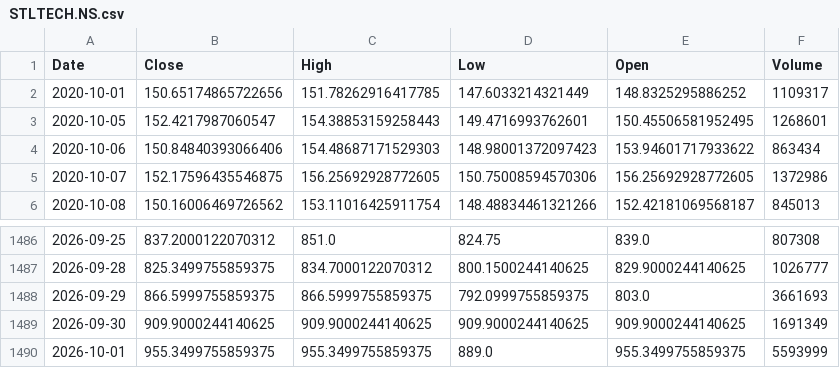
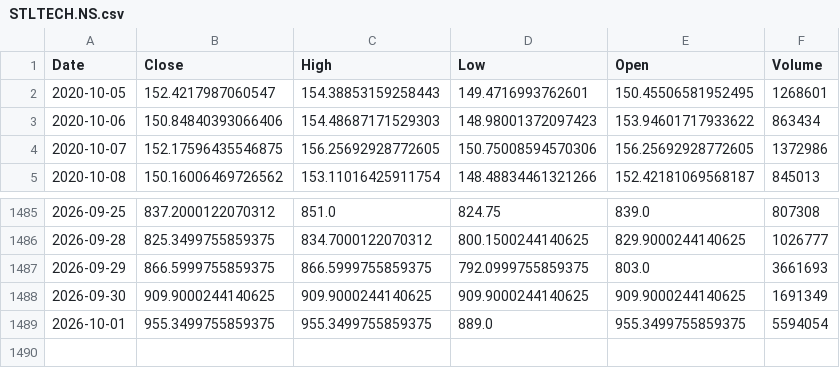
Before and after one commit to harshwasu-debug/stock-dashboard, a CSV file: state/prices/STLTECH.NS.csv, drawn as a sheet; only a part is shown, gaps mark what is left out.

```diff
--- a/state/prices/STLTECH.NS.csv
+++ b/state/prices/STLTECH.NS.csv
@@ -1,3 +1,2 @@
 Date,Close,High,Low,Open,Volume
-2020-10-01,150.65174865722656,151.78262916417785,147.6033214321449,148.8325295886252,1109317
 2020-10-05,152.4217987060547,154.38853159258443,149.4716993762601,150.45506581952495,1268601
@@ -1489,2 +1488,2 @@ Date,Close,High,Low,Open,Volume
 2026-09-30,909.9000244140625,909.9000244140625,909.9000244140625,909.9000244140625,1691349
-2026-10-01,955.3499755859375,955.3499755859375,889.0,955.3499755859375,5593999
+2026-10-01,955.3499755859375,955.3499755859375,889.0,955.3499755859375,5594054
```
Also changed, not shown: state/prices/MOTHERSON.NS.csv, state/prices/NMDC.NS.csv, 21 other files.
